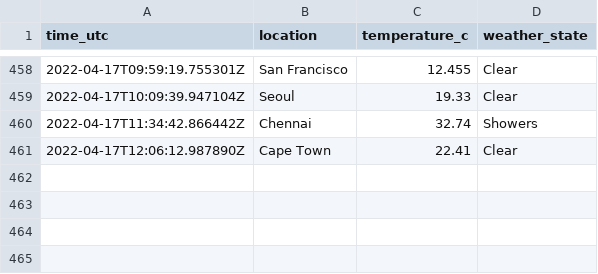
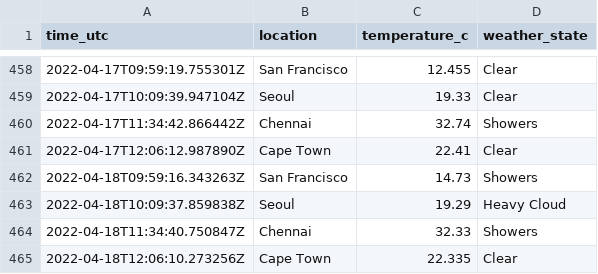
Before and after one commit to n-venkatesan/medium-articles, a CSV file: articles/github-actions/weather_locations.csv, drawn as a sheet; only a part is shown, gaps mark what is left out; the diff names each change by its address in the sheet, - before the commit and + after, or states it on an @@ line.

```diff
--- a/articles/github-actions/weather_locations.csv
+++ b/articles/github-actions/weather_locations.csv
+row 462: 2022-04-18T09:59:16.343263Z | San Francisco | 14.73 | Showers
+row 463: 2022-04-18T10:09:37.859838Z | Seoul | 19.29 | Heavy Cloud
+row 464: 2022-04-18T11:34:40.750847Z | Chennai | 32.33 | Showers
+row 465: 2022-04-18T12:06:10.273256Z | Cape Town | 22.335 | Clear
```
Also changed, not shown: 1 other file.
